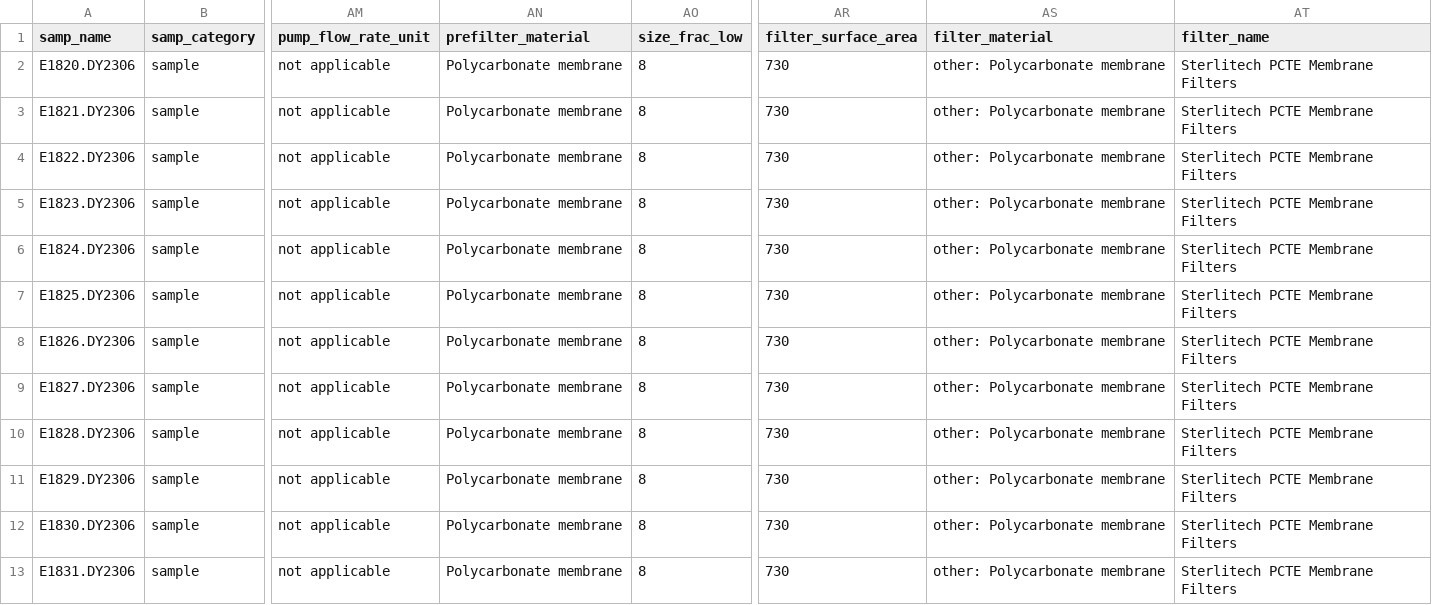
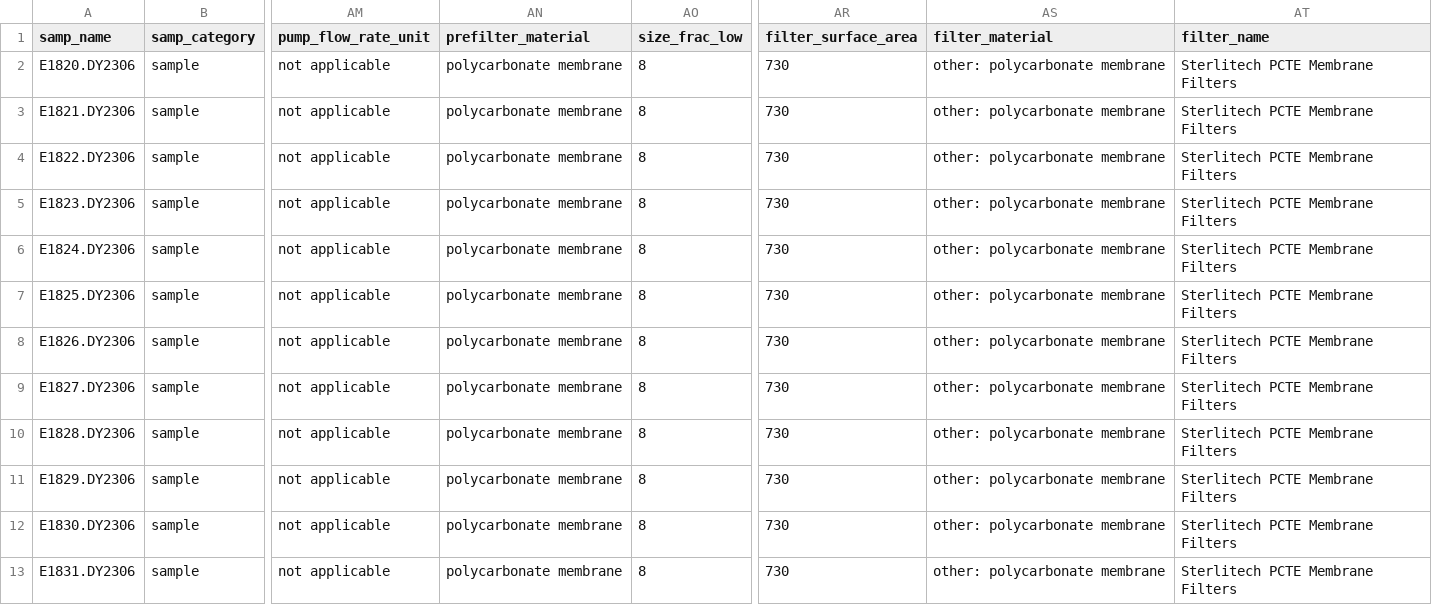
Before and after one commit to NOAA-PMEL/FAIRe-Mapping, a CSV file: projects/EcoFoci/m2_pps_0423/data/m2_pps_0423_faire.csv, drawn as a sheet; only a part is shown, gaps mark what is left out; the diff covers the shown part only; the diff names each change by its address in the sheet, - before the commit and + after, or states it on an @@ line.

```diff
--- a/projects/EcoFoci/m2_pps_0423/data/m2_pps_0423_faire.csv
+++ b/projects/EcoFoci/m2_pps_0423/data/m2_pps_0423_faire.csv
-AN2:AN13 (prefilter_material): Polycarbonate membrane
+AN2:AN13 (prefilter_material): polycarbonate membrane
-AS2:AS13 (filter_material): other: Polycarbonate membrane
+AS2:AS13 (filter_material): other: polycarbonate membrane
```
Also changed, not shown: 22 edited cells elsewhere in this file, 1 other file.
